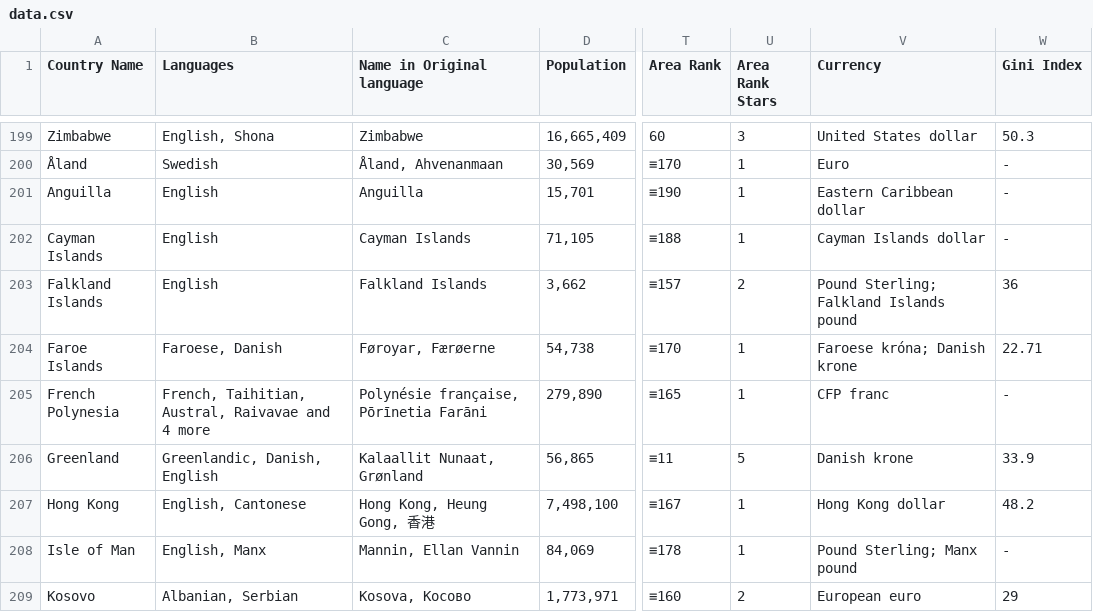
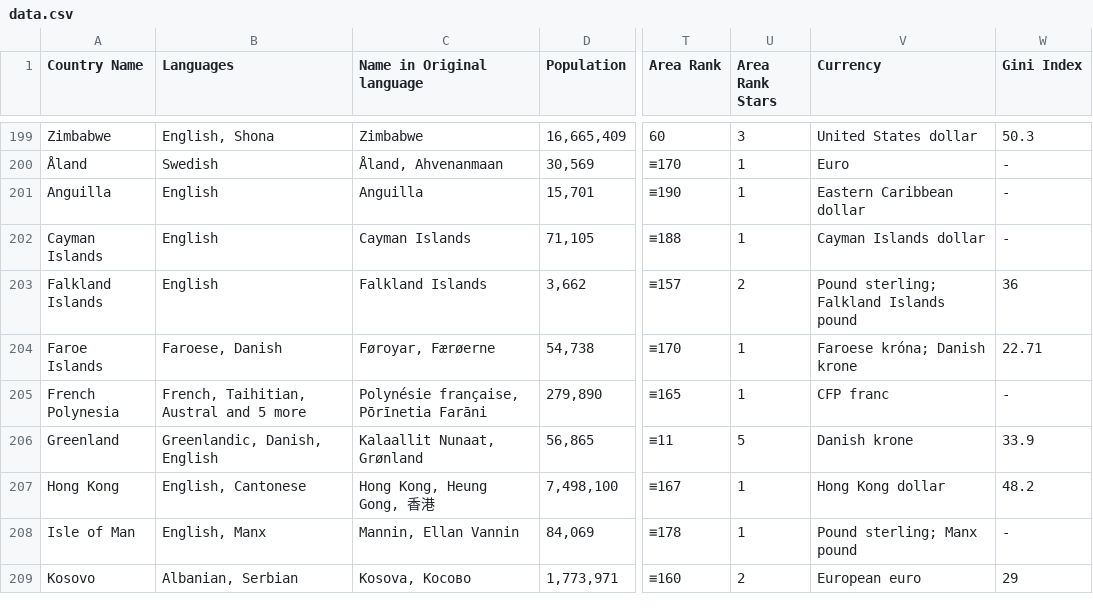
Before and after one commit to Amidee89/GeoFlashcards, a CSV file: data.csv, drawn as a sheet; only a part is shown, gaps mark what is left out; the diff covers the shown part only; the diff names each change by its address in the sheet, - before the commit and + after, or states it on an @@ line.

```diff
--- a/data.csv
+++ b/data.csv
-V203 (Currency): Pound Sterling; Falkland Islands pound
+V203 (Currency): Pound sterling; Falkland Islands pound
-B205 (Languages): French, Taihitian, Austral, Raivavae and 4 more
+B205 (Languages): French, Taihitian, Austral and 5 more
-V208 (Currency): Pound Sterling; Manx pound
+V208 (Currency): Pound sterling; Manx pound
```
Also changed, not shown: 4 edited cells elsewhere in this file, 1 other file.
